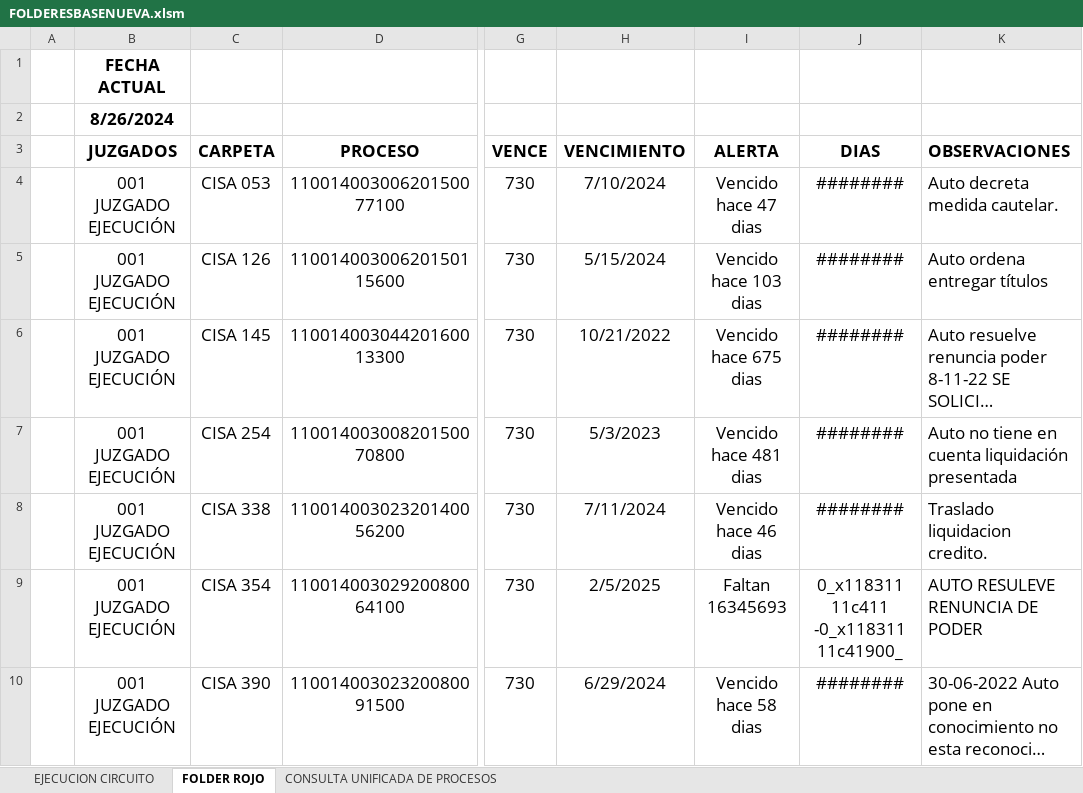
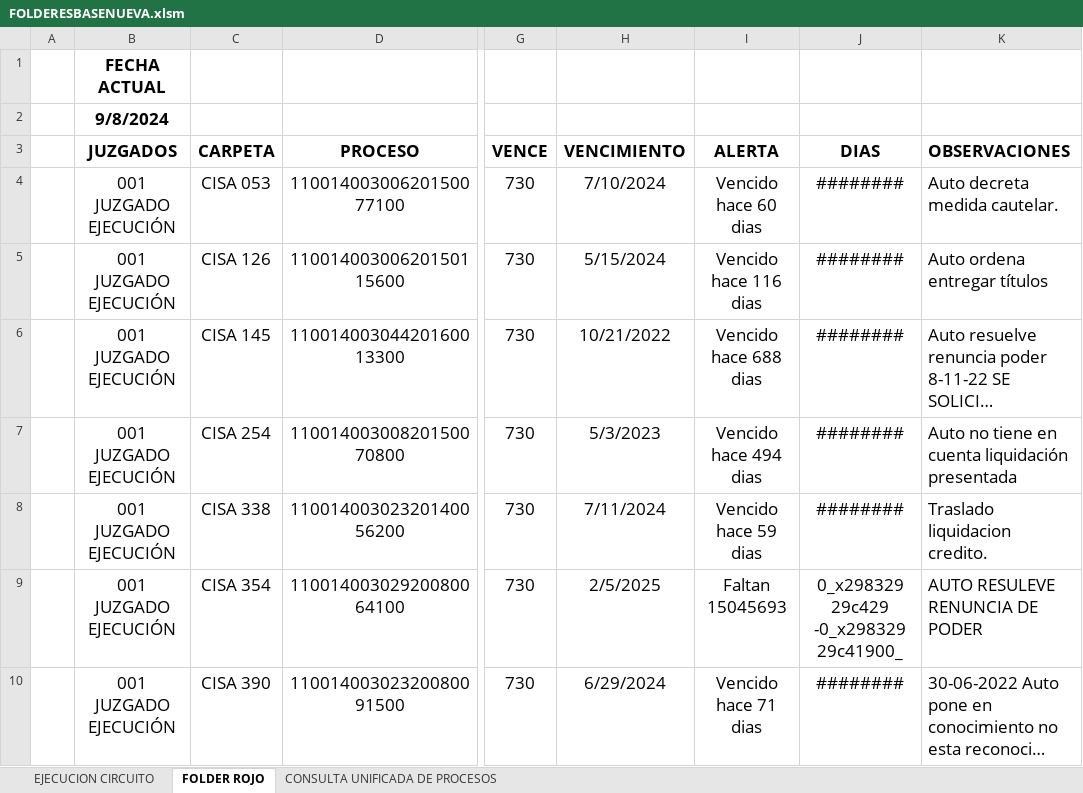
Before and after one commit to thomasesteban22/revisionDeActuacionesConsola, an Excel workbook: app/src/FOLDERESBASENUEVA.xlsm, sheet FOLDER ROJO, drawn as a sheet; only a part is shown, gaps mark what is left out; long unchanged cells end in …; values as stored, in another font and other column widths than the file's, no borders; conditional formats and table styles not drawn; the diff covers the shown part only; the diff names each change by its address in the sheet, - before the commit and + after, or states it on an @@ line.

```diff
--- a/app/src/FOLDERESBASENUEVA.xlsm (sheet FOLDER ROJO)
+++ b/app/src/FOLDERESBASENUEVA.xlsm (sheet FOLDER ROJO)
-B2 (JUZGADOS): 8/26/2024
+B2 (JUZGADOS): 9/8/2024
-I4 (ALERTA): Vencido hace 47 dias
+I4 (ALERTA): Vencido hace 60 dias
-I5 (ALERTA): Vencido hace 103 dias
+I5 (ALERTA): Vencido hace 116 dias
-I6 (ALERTA): Vencido hace 675 dias
+I6 (ALERTA): Vencido hace 688 dias
-I7 (ALERTA): Vencido hace 481 dias
+I7 (ALERTA): Vencido hace 494 dias
-I8 (ALERTA): Vencido hace 46 dias
+I8 (ALERTA): Vencido hace 59 dias
-I9 (ALERTA): Faltan 16345693
+I9 (ALERTA): Faltan 15045693
-J9 (DIAS): 0_x118311 11c411 -0_x118311 11c41900_
+J9 (DIAS): 0_x298329 29c429 -0_x298329 29c41900_
-I10 (ALERTA): Vencido hace 58 dias
+I10 (ALERTA): Vencido hace 71 dias
```
Also changed, not shown: 373 edited cells elsewhere in this sheet, sheet EJECUCION CIRCUITO, app/src/test.xlsx, 5 other files.
